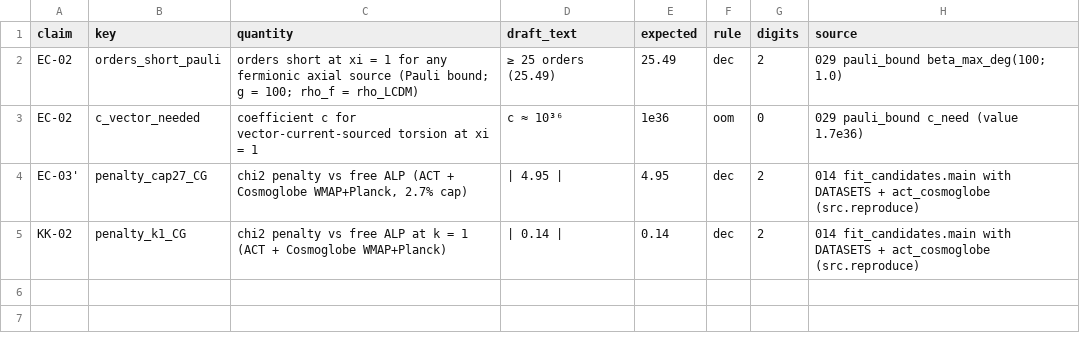
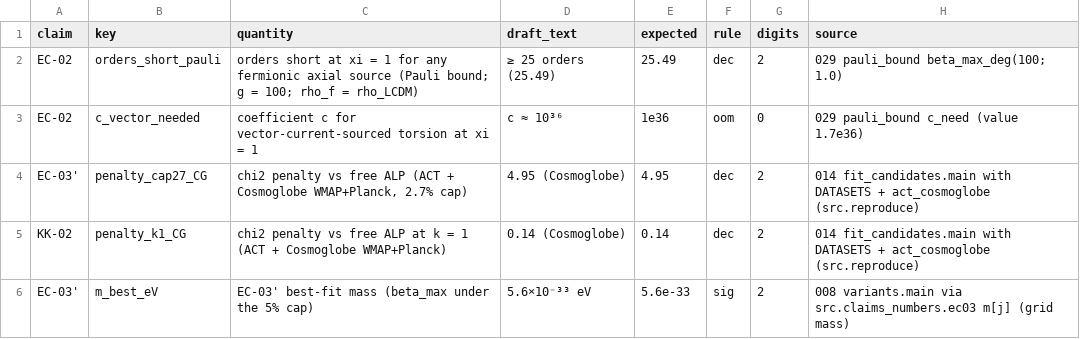
Before and after one commit to michaelClucas/EC-Birefringence, a CSV file: src/draft_expected.csv, drawn as a sheet.

```diff
--- a/src/draft_expected.csv
+++ b/src/draft_expected.csv
@@ -3,3 +3,4 @@ EC-02,orders_short_pauli,orders short at xi = 1 for any fermionic axial source (
 EC-02,c_vector_needed,coefficient c for vector-current-sourced torsion at xi = 1,c ≈ 10³⁶,1e36,oom,0,029 pauli_bound c_need (value 1.7e36)
-EC-03',penalty_cap27_CG,"chi2 penalty vs free ALP (ACT + Cosmoglobe WMAP+Planck, 2.7% cap)",| 4.95 |,4.95,dec,2,014 fit_candidates.main with DATASETS + act_cosmoglobe (src.reproduce)
-KK-02,penalty_k1_CG,chi2 penalty vs free ALP at k = 1 (ACT + Cosmoglobe WMAP+Planck),| 0.14 |,0.14,dec,2,014 fit_candidates.main with DATASETS + act_cosmoglobe (src.reproduce)
+EC-03',penalty_cap27_CG,"chi2 penalty vs free ALP (ACT + Cosmoglobe WMAP+Planck, 2.7% cap)",4.95 (Cosmoglobe),4.95,dec,2,014 fit_candidates.main with DATASETS + act_cosmoglobe (src.reproduce)
+KK-02,penalty_k1_CG,chi2 penalty vs free ALP at k = 1 (ACT + Cosmoglobe WMAP+Planck),0.14 (Cosmoglobe),0.14,dec,2,014 fit_candidates.main with DATASETS + act_cosmoglobe (src.reproduce)
+EC-03',m_best_eV,EC-03' best-fit mass (beta_max under the 5% cap),5.6×10⁻³³ eV,5.6e-33,sig,2,008 variants.main via src.claims_numbers.ec03 m[j] (grid mass)
```
Also changed, not shown: src/claims_expected.csv, 26 other files.
